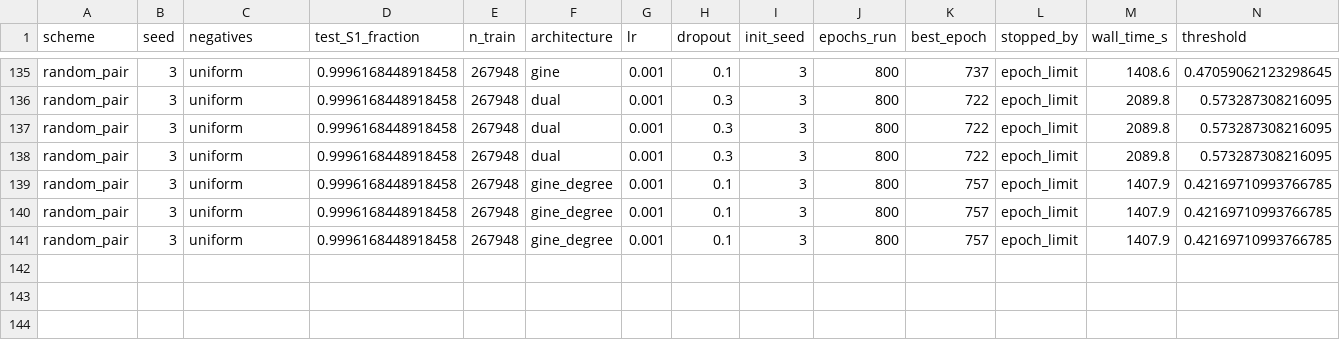
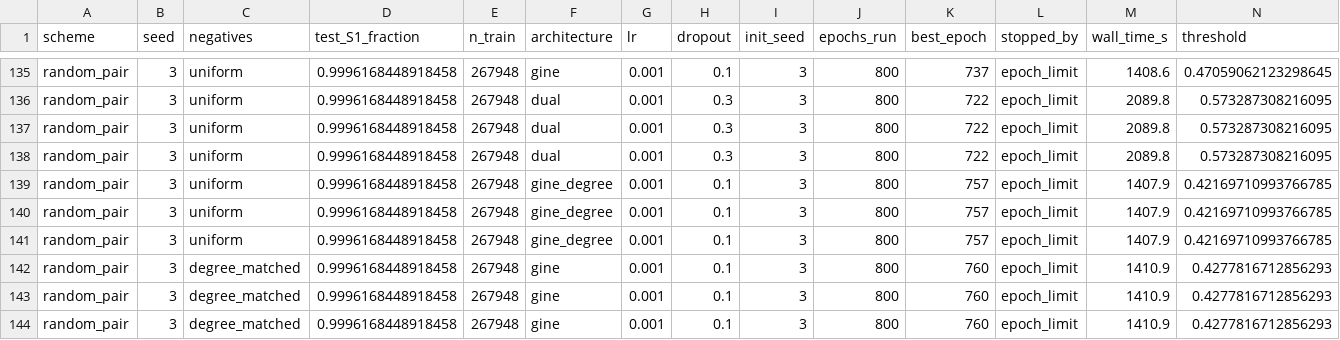
Before and after one commit to mametaeverzat014-cell/DDI-Net, a CSV file: reports/phase_a2_results.csv, drawn as a sheet; only a part is shown, gaps mark what is left out; rows hold the shown columns only; the diff names each change by its address in the sheet, - before the commit and + after, or states it on an @@ line.

```diff
--- a/reports/phase_a2_results.csv
+++ b/reports/phase_a2_results.csv
+row 142: random_pair | 3 | degree_matched | 0.9996168448918458 | 267948 | gine | 0.001 | 0.1 | 3 | 800 | 760 | epoch_limit | 1410.9 | 0.4277816712856293
+row 143: random_pair | 3 | degree_matched | 0.9996168448918458 | 267948 | gine | 0.001 | 0.1 | 3 | 800 | 760 | epoch_limit | 1410.9 | 0.4277816712856293
+row 144: random_pair | 3 | degree_matched | 0.9996168448918458 | 267948 | gine | 0.001 | 0.1 | 3 | 800 | 760 | epoch_limit | 1410.9 | 0.4277816712856293
```
Also changed, not shown: 1 other file.
